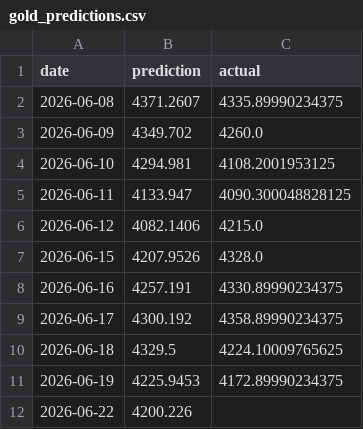
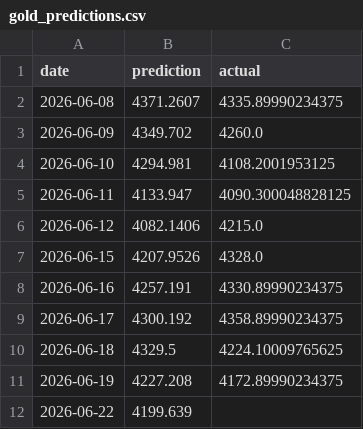
Before and after one commit to sarathisisme/next_day_gold_price_prediction, a CSV file: gold_predictions.csv, drawn as a sheet.

```diff
--- a/gold_predictions.csv
+++ b/gold_predictions.csv
@@ -10,3 +10,3 @@ date,prediction,actual
 2026-06-18,4329.5,4224.10009765625
-2026-06-19,4225.9453,4172.89990234375
-2026-06-22,4200.226,
+2026-06-19,4227.208,4172.89990234375
+2026-06-22,4199.639,
```
